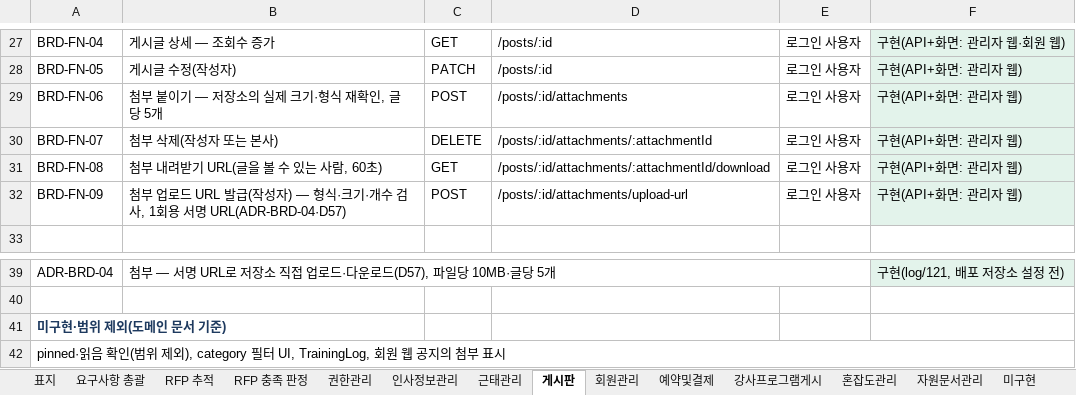
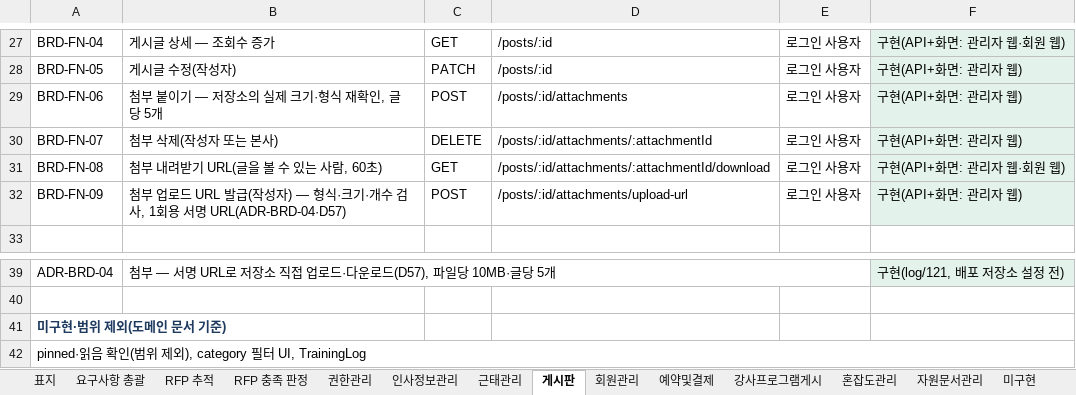
Before and after one commit to jeonghyeonme/sports-erp, an Excel workbook: docs/deliverables/요구사항정의서.xlsx, sheet 게시판, drawn as a sheet; only a part is shown, gaps mark what is left out; values as stored, in another font and other column widths than the file's, no borders; the diff names each change by its address in the sheet, - before the commit and + after, or states it on an @@ line.

```diff
--- a/docs/deliverables/요구사항정의서.xlsx (sheet 게시판)
+++ b/docs/deliverables/요구사항정의서.xlsx (sheet 게시판)
-F31: 구현(API+화면: 관리자 웹)
+F31: 구현(API+화면: 관리자 웹·회원 웹)
-A42: …필터 UI, TrainingLog, 회원 웹 공지의 첨부 표시
+A42: …필터 UI, TrainingLog
```
Also changed, not shown: sheet 요구사항 총괄, sheet 미구현, sheet RFP 충족 판정, sheet 표지, sheet RFP 추적, 30 other files.
